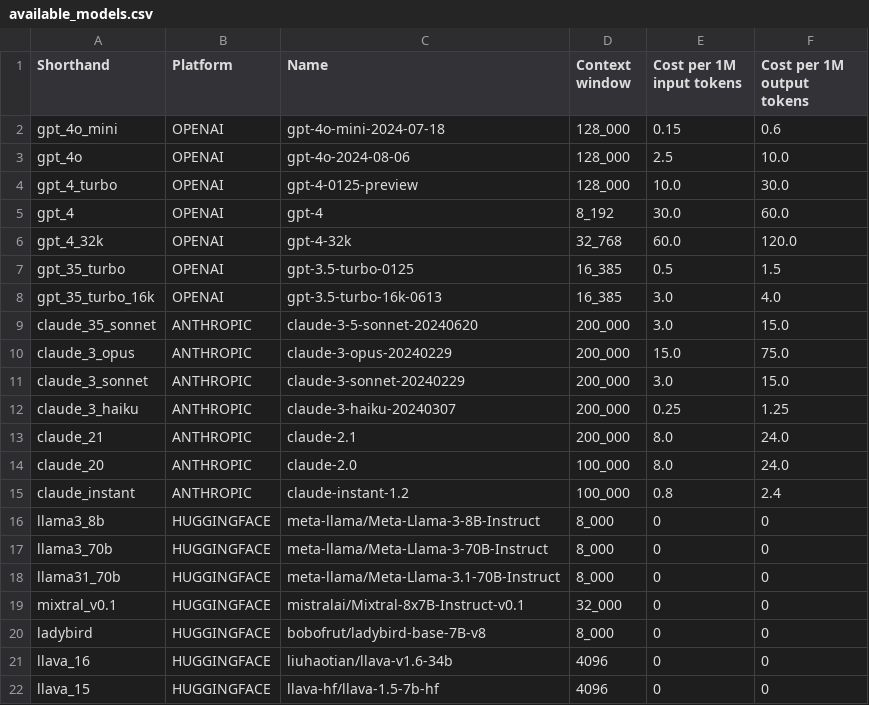
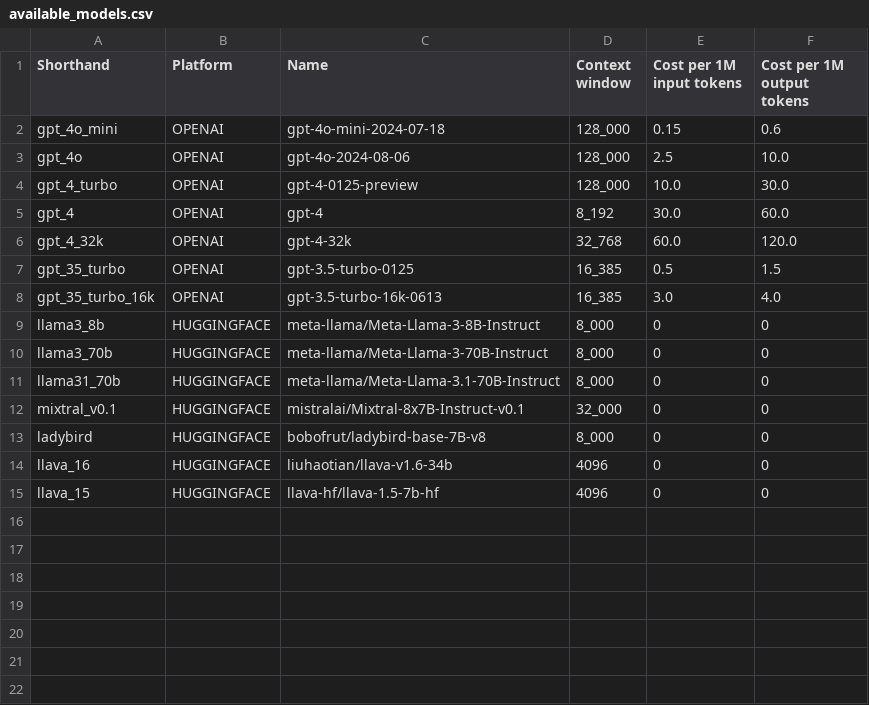
Before and after one commit to multimodal-ai-lab/DEFAME, a CSV file: config/available_models.csv, drawn as a sheet.

```diff
--- a/config/available_models.csv
+++ b/config/available_models.csv
@@ -8,9 +8,2 @@ gpt_35_turbo,OPENAI,gpt-3.5-turbo-0125, 16_385,0.5,1.5
 gpt_35_turbo_16k,OPENAI,gpt-3.5-turbo-16k-0613, 16_385,3.0,4.0
-claude_35_sonnet,ANTHROPIC,claude-3-5-sonnet-20240620, 200_000,3.0,15.0
-claude_3_opus,ANTHROPIC,claude-3-opus-20240229, 200_000,15.0,75.0
-claude_3_sonnet,ANTHROPIC,claude-3-sonnet-20240229, 200_000,3.0,15.0
-claude_3_haiku,ANTHROPIC,claude-3-haiku-20240307, 200_000,0.25,1.25
-claude_21,ANTHROPIC,claude-2.1, 200_000,8.0,24.0
-claude_20,ANTHROPIC,claude-2.0, 100_000,8.0,24.0
-claude_instant,ANTHROPIC,claude-instant-1.2, 100_000,0.8,2.4
 llama3_8b,HUGGINGFACE,meta-llama/Meta-Llama-3-8B-Instruct, 8_000,0,0
```
Also changed, not shown: 40 other files.
